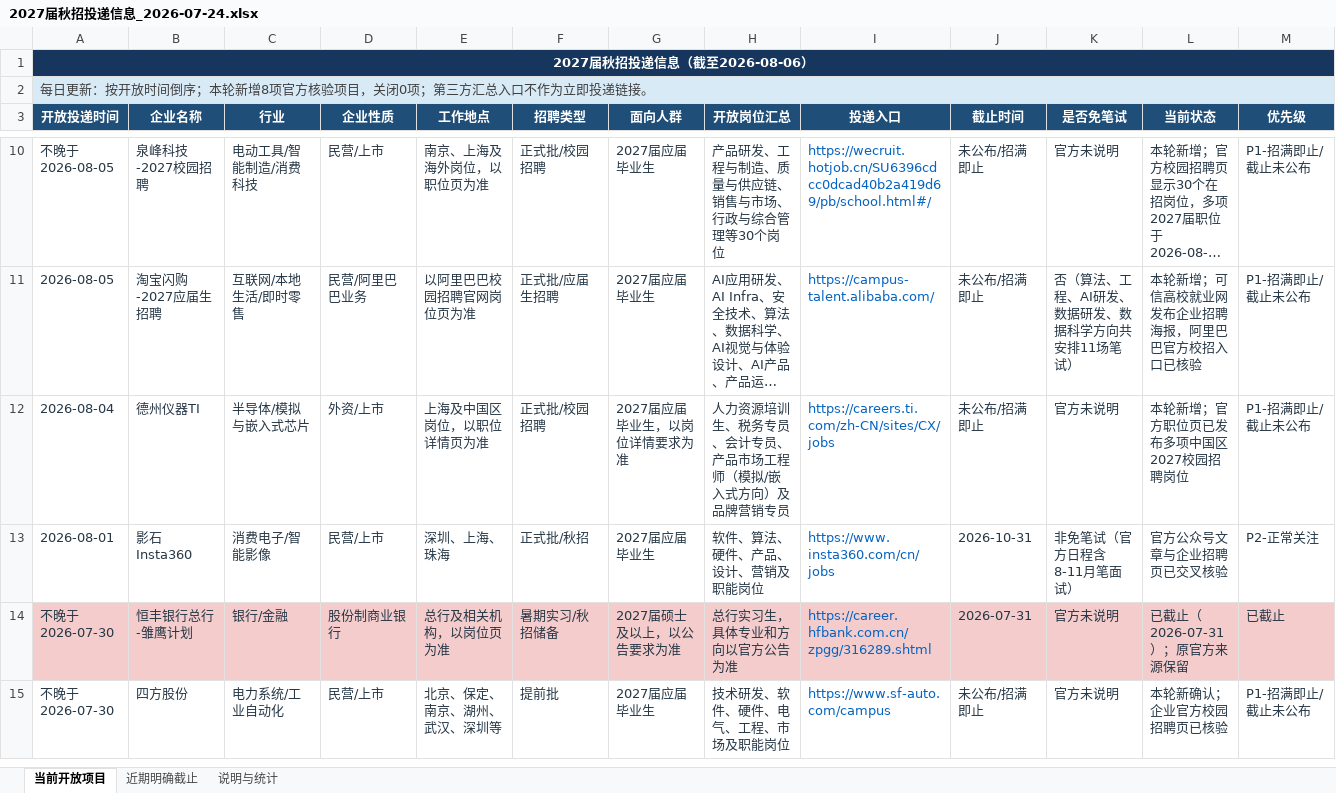
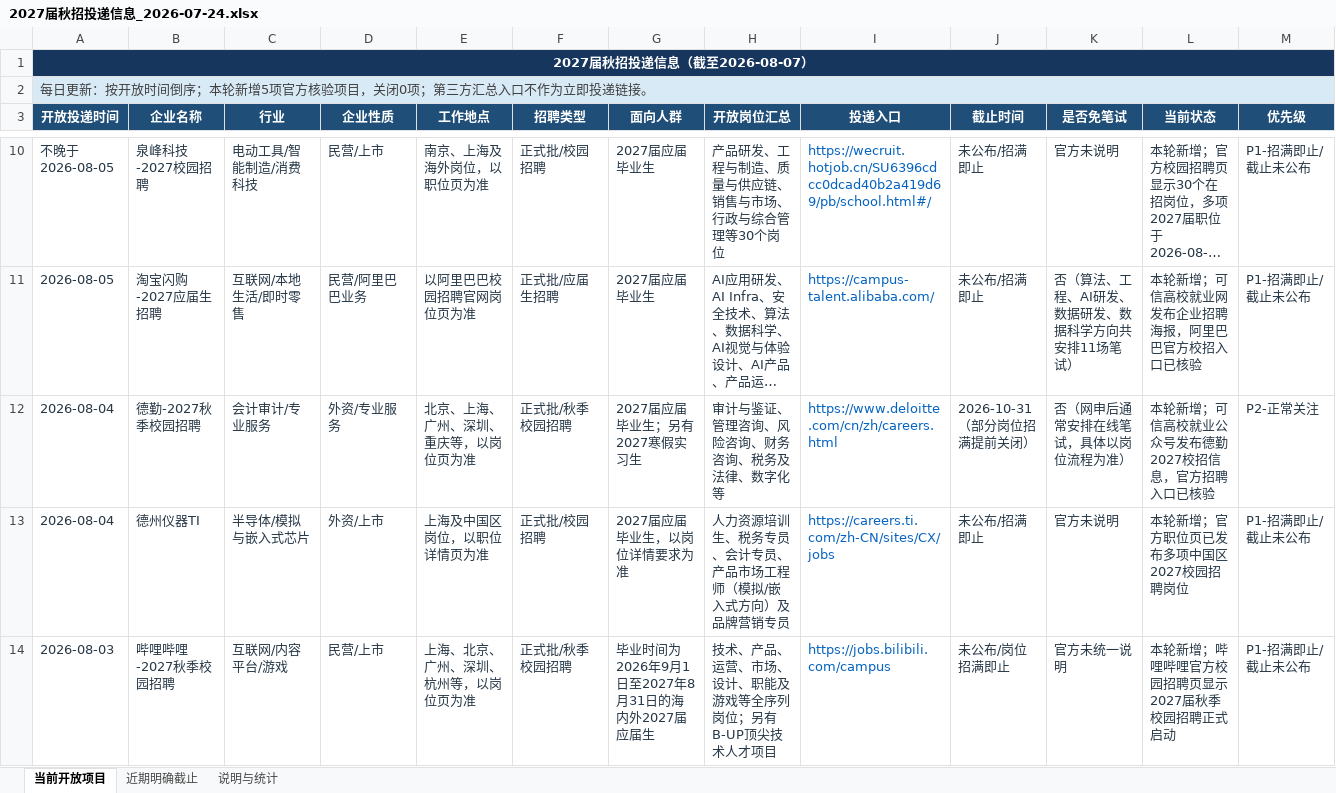
Before and after one commit to houhouhou218/2027-autumn-recruitment, an Excel workbook: 2027届秋招投递信息_2026-07-24.xlsx, sheet 当前开放项目, drawn as a sheet; only a part is shown, gaps mark what is left out; the shorter side is filled out with more unchanged rows; long unchanged cells end in …; values as stored, in another font and other column widths than the file's, no borders; table styles not drawn; rows hold the shown columns only; the diff covers the shown part only; the diff names each change by its address in the sheet, - before the commit and + after, or states it on an @@ line.

Commit message:
Update recruitment data for 2026-08-07

```diff
--- a/2027届秋招投递信息_2026-07-24.xlsx (sheet 当前开放项目)
+++ b/2027届秋招投递信息_2026-07-24.xlsx (sheet 当前开放项目)
-A1 (开放投递时间): 2027届秋招投递信息（截至2026-08-06）
+A1 (开放投递时间): 2027届秋招投递信息（截至2026-08-07）
-A2 (开放投递时间): …本轮新增8项官方核…
+A2 (开放投递时间): …本轮新增5项官方核…
+row 12: 2026-08-04 | 德勤-2027秋季校园招聘 | 会计审计/专业服务 | 外资/专业服务 | 北京、上海、广州、深圳、重庆等，以岗位页为准 | 正式批/秋季校园招聘 | 2027届应届毕业生；另有2027寒假实习生 | 审计与鉴证、管理咨询、风险咨询、财务咨询、税务及法律、数字化等 | https://www.deloitte.com/cn/zh/careers.html | 2026-10-31（部分岗位招满提前关闭） | 否（网申后通常安排在线笔试，具体以岗位流程为准） | 本轮新增；可信高校就业公众号发布德勤2027校招信息，官方招聘入口已核验 | P2-正常关注
+row 14: 2026-08-03 | 哔哩哔哩-2027秋季校园招聘 | 互联网/内容平台/游戏 | 民营/上市 | 上海、北京、广州、深圳、杭州等，以岗位页为准 | 正式批/秋季校园招聘 | 毕业时间为2026年9月1日至2027年8月31日的海内外2027届应届生 | 技术、产品、运营、市场、设计、职能及游戏等全序列岗位；另有B-UP顶尖技术人才项目 | https://jobs.bilibili.com/campus | 未公布/岗位招满即止 | 官方未统一说明 | 本轮新增；哔哩哔哩官方校园招聘页显示2027届秋季校园招聘正式启动 | P1-招满即止/截止未公布
```
Also changed, not shown: 3 added rows, 12 edited cells and cell formats elsewhere in this sheet, sheet 说明与统计, sheet 近期明确截止, 1 other file.
